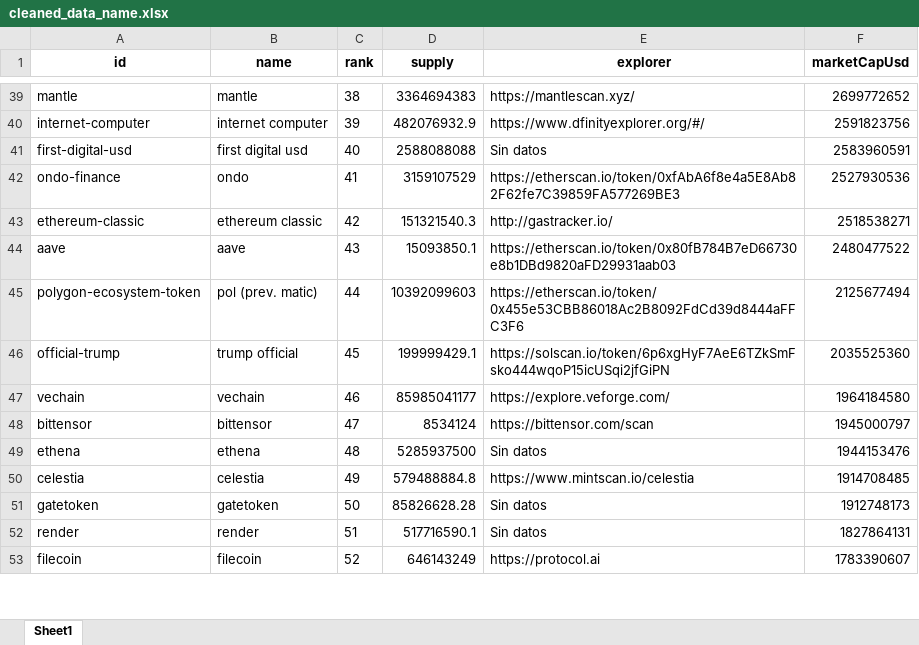
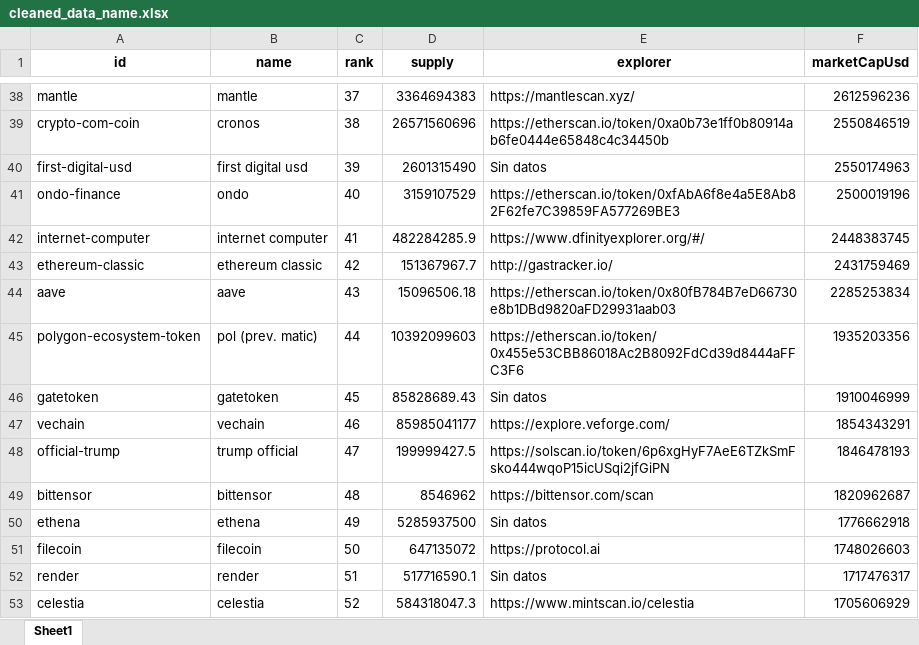
Before and after one commit to gedar1971/bigdata2501_actividad_1, an Excel workbook: src/static/cleaned_data/cleaned_data_name.xlsx, sheet Sheet1, drawn as a sheet; only a part is shown, gaps mark what is left out; values as stored, in another font and other column widths than the file's, no borders; removed rows and columns are numbered as before the commit, all else as after; the diff covers the shown part only; the diff names each change by its address in the sheet, - before the commit and + after, or states it on an @@ line.

```diff
--- a/src/static/cleaned_data/cleaned_data_name.xlsx (sheet Sheet1)
+++ b/src/static/cleaned_data/cleaned_data_name.xlsx (sheet Sheet1)
-C38 (rank): 38
+C38 (rank): 37
-F38 (marketCapUsd): 2699772652
+F38 (marketCapUsd): 2612596236
-row 40: internet-computer | internet computer | 39 | 482076932.9 | https://www.dfinityexplorer.org/#/ | 2591823756
+row 39: crypto-com-coin | cronos | 38 | 26571560696 | https://etherscan.io/token/0xa0b73e1ff0b80914ab6fe0444e65848c4c34450b | 2550846519
-C40 (rank): 40
+C40 (rank): 39
-D40 (supply): 2588088088
+D40 (supply): 2601315490
-F40 (marketCapUsd): 2583960591
+F40 (marketCapUsd): 2550174963
-C41 (rank): 41
+C41 (rank): 40
-F41 (marketCapUsd): 2527930536
+F41 (marketCapUsd): 2500019196
+row 42: internet-computer | internet computer | 41 | 482284285.9 | https://www.dfinityexplorer.org/#/ | 2448383745
-D43 (supply): 151321540.3
+D43 (supply): 151367967.7
-F43 (marketCapUsd): 2518538271
+F43 (marketCapUsd): 2431759469
-D44 (supply): 15093850.1
+D44 (supply): 15096506.18
-F44 (marketCapUsd): 2480477522
+F44 (marketCapUsd): 2285253834
-F45 (marketCapUsd): 2125677494
+F45 (marketCapUsd): 1935203356
-row 46: official-trump | trump official | 45 | 199999429.1 | https://solscan.io/token/6p6xgHyF7AeE6TZkSmFsko444wqoP15icUSqi2jfGiPN | 2035525360
+row 46: gatetoken | gatetoken | 45 | 85828689.43 | Sin datos | 1910046999
-F47 (marketCapUsd): 1964184580
+F47 (marketCapUsd): 1854343291
+row 48: official-trump | trump official | 47 | 199999427.5 | https://solscan.io/token/6p6xgHyF7AeE6TZkSmFsko444wqoP15icUSqi2jfGiPN | 1846478193
-C49 (rank): 47
+C49 (rank): 48
-D49 (supply): 8534124
+D49 (supply): 8546962
-F49 (marketCapUsd): 1945000797
+F49 (marketCapUsd): 1820962687
-C50 (rank): 48
+C50 (rank): 49
-F50 (marketCapUsd): 1944153476
+F50 (marketCapUsd): 1776662918
-row 50: celestia | celestia | 49 | 579488884.8 | https://www.mintscan.io/celestia | 1914708485
-row 51: gatetoken | gatetoken | 50 | 85826628.28 | Sin datos | 1912748173
-row 52: render | render | 51 | 517716590.1 | Sin datos | 1827864131
-C51 (rank): 52
+C51 (rank): 50
-D51 (supply): 646143249
+D51 (supply): 647135072
-F51 (marketCapUsd): 1783390607
+F51 (marketCapUsd): 1748026603
+row 52: render | render | 51 | 517716590.1 | Sin datos | 1717476317
+row 53: celestia | celestia | 52 | 584318047.3 | https://www.mintscan.io/celestia | 1705606929
```
Also changed, not shown: 27 added rows, 28 removed rows and 105 edited cells elsewhere in this sheet, src/static/cleaned_data/cleaned_data_symbol.xlsx, src/static/enriched_data/enriched_data.xlsx, 11 other files.
